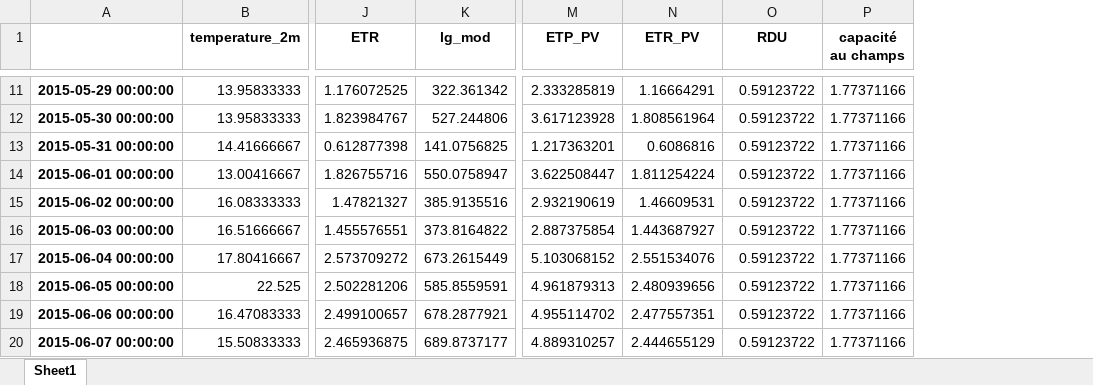
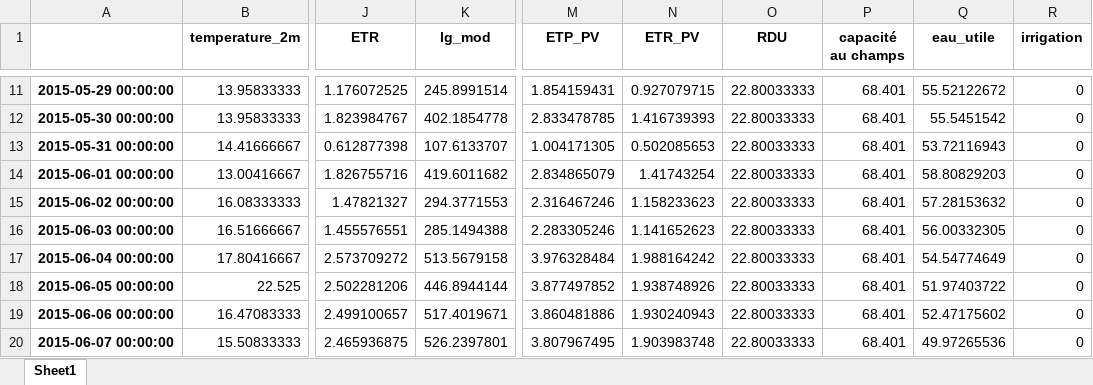
Before and after one commit to ElyWacime/bilan_hydrique, an Excel workbook: output.xlsx, sheet Sheet1, drawn as a sheet; only a part is shown, gaps mark what is left out; values as stored, in another font and other column widths than the file's, no borders; the diff covers the shown part only; the diff names each change by its address in the sheet, - before the commit and + after, or states it on an @@ line.

```diff
--- a/output.xlsx (sheet Sheet1)
+++ b/output.xlsx (sheet Sheet1)
+column Q (eau_utile), rows 11-20: 55.52122672 | 55.5451542 | 53.72116943 | 58.80829203 | 57.28153632 | 56.00332305 | 54.54774649 | 51.97403722 | 52.47175602 | 49.97265536
+column R (irrigation), rows 11-20: all 0
-K11 (lg_mod): 322.361342
+K11 (lg_mod): 245.8991514
-M11 (ETP_PV): 2.333285819
+M11 (ETP_PV): 1.854159431
-N11 (ETR_PV): 1.16664291
+N11 (ETR_PV): 0.927079715
-O11:O20 (RDU): 0.59123722
+O11:O20 (RDU): 22.80033333
-P11:P20 (capacité au champs): 1.77371166
+P11:P20 (capacité au champs): 68.401
-K12 (lg_mod): 527.244806
+K12 (lg_mod): 402.1854778
-M12 (ETP_PV): 3.617123928
+M12 (ETP_PV): 2.833478785
-N12 (ETR_PV): 1.808561964
+N12 (ETR_PV): 1.416739393
-K13 (lg_mod): 141.0756825
+K13 (lg_mod): 107.6133707
-M13 (ETP_PV): 1.217363201
+M13 (ETP_PV): 1.004171305
-N13 (ETR_PV): 0.6086816
+N13 (ETR_PV): 0.502085653
-K14 (lg_mod): 550.0758947
+K14 (lg_mod): 419.6011682
-M14 (ETP_PV): 3.622508447
+M14 (ETP_PV): 2.834865079
-N14 (ETR_PV): 1.811254224
+N14 (ETR_PV): 1.41743254
-K15 (lg_mod): 385.9135516
+K15 (lg_mod): 294.3771553
-M15 (ETP_PV): 2.932190619
+M15 (ETP_PV): 2.316467246
-N15 (ETR_PV): 1.46609531
+N15 (ETR_PV): 1.158233623
-K16 (lg_mod): 373.8164822
+K16 (lg_mod): 285.1494388
-M16 (ETP_PV): 2.887375854
+M16 (ETP_PV): 2.283305246
-N16 (ETR_PV): 1.443687927
+N16 (ETR_PV): 1.141652623
-K17 (lg_mod): 673.2615449
+K17 (lg_mod): 513.5679158
-M17 (ETP_PV): 5.103068152
+M17 (ETP_PV): 3.976328484
-N17 (ETR_PV): 2.551534076
+N17 (ETR_PV): 1.988164242
-K18 (lg_mod): 585.8559591
+K18 (lg_mod): 446.8944144
-M18 (ETP_PV): 4.961879313
+M18 (ETP_PV): 3.877497852
-N18 (ETR_PV): 2.480939656
+N18 (ETR_PV): 1.938748926
-K19 (lg_mod): 678.2877921
+K19 (lg_mod): 517.4019671
-M19 (ETP_PV): 4.955114702
+M19 (ETP_PV): 3.860481886
-N19 (ETR_PV): 2.477557351
+N19 (ETR_PV): 1.930240943
-K20 (lg_mod): 689.8737177
+K20 (lg_mod): 526.2397801
-M20 (ETP_PV): 4.889310257
+M20 (ETP_PV): 3.807967495
-N20 (ETR_PV): 2.444655129
+N20 (ETR_PV): 1.903983748
```
Also changed, not shown: 430 edited cells elsewhere in this sheet, 2 other files.
